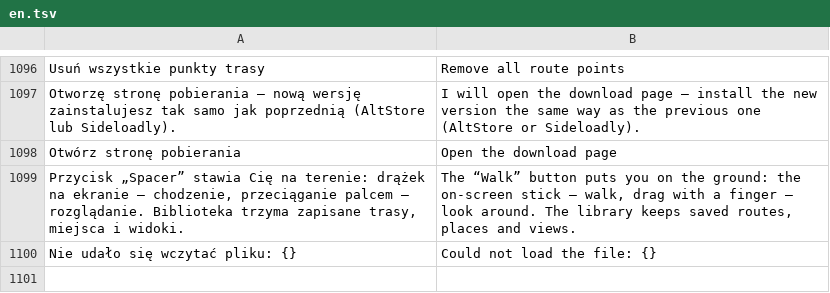
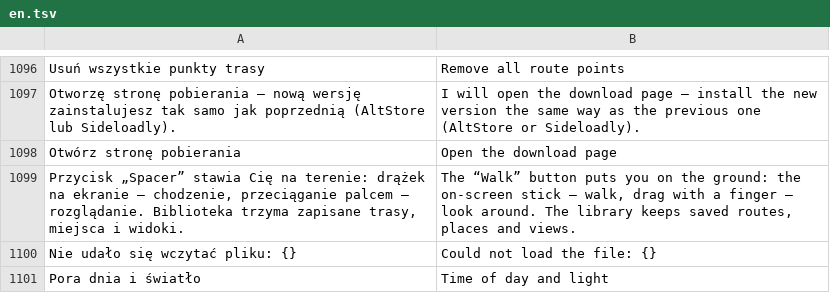
Before and after one commit to BlackSingularities/gran-3d, a TSV file: lang/en.tsv, drawn as a sheet; only a part is shown, gaps mark what is left out; the diff names each change by its address in the sheet, - before the commit and + after, or states it on an @@ line.

```diff
--- a/lang/en.tsv
+++ b/lang/en.tsv
+row 1101: Pora dnia i światło | Time of day and light
```
Also changed, not shown: 9 other files.
